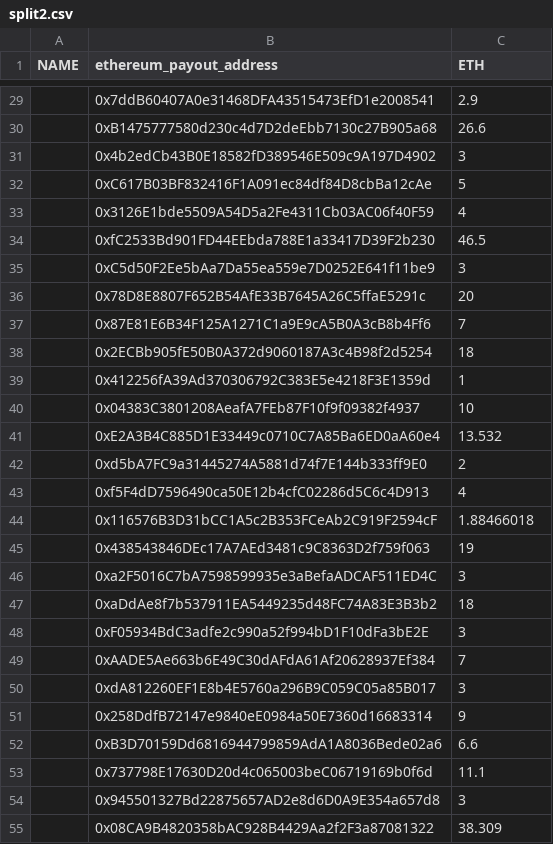
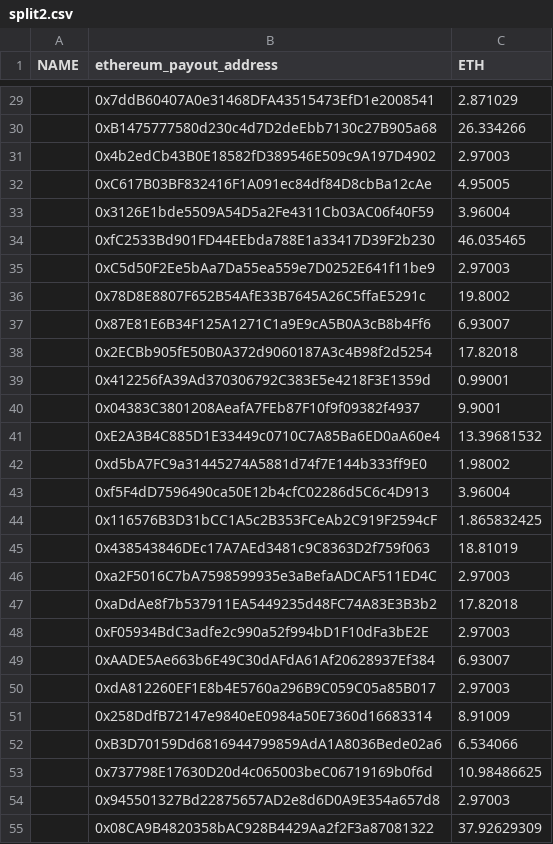
Before and after one commit to dragonchain-inc/public-audit, a CSV file: dragonchain-public-audit-csv/split2.csv, drawn as a sheet; only a part is shown, gaps mark what is left out; the diff covers the shown part only; the diff names each change by its address in the sheet, - before the commit and + after, or states it on an @@ line.

```diff
--- a/dragonchain-public-audit-csv/split2.csv
+++ b/dragonchain-public-audit-csv/split2.csv
-C29 (ETH): 2.9
+C29 (ETH): 2.871029
-C30 (ETH): 26.6
+C30 (ETH): 26.334266
-C31 (ETH): 3
+C31 (ETH): 2.97003
-C32 (ETH): 5
+C32 (ETH): 4.95005
-C33 (ETH): 4
+C33 (ETH): 3.96004
-C34 (ETH): 46.5
+C34 (ETH): 46.035465
-C35 (ETH): 3
+C35 (ETH): 2.97003
-C36 (ETH): 20
+C36 (ETH): 19.8002
-C37 (ETH): 7
+C37 (ETH): 6.93007
-C38 (ETH): 18
+C38 (ETH): 17.82018
-C39 (ETH): 1
+C39 (ETH): 0.99001
-C40 (ETH): 10
+C40 (ETH): 9.9001
-C41 (ETH): 13.532
+C41 (ETH): 13.39681532
-C42 (ETH): 2
+C42 (ETH): 1.98002
-C43 (ETH): 4
+C43 (ETH): 3.96004
-C44 (ETH): 1.88466018
+C44 (ETH): 1.865832425
-C45 (ETH): 19
+C45 (ETH): 18.81019
-C46 (ETH): 3
+C46 (ETH): 2.97003
-C47 (ETH): 18
+C47 (ETH): 17.82018
-C48 (ETH): 3
+C48 (ETH): 2.97003
-C49 (ETH): 7
+C49 (ETH): 6.93007
-C50 (ETH): 3
+C50 (ETH): 2.97003
-C51 (ETH): 9
+C51 (ETH): 8.91009
-C52 (ETH): 6.6
+C52 (ETH): 6.534066
-C53 (ETH): 11.1
+C53 (ETH): 10.98486625
-C54 (ETH): 3
+C54 (ETH): 2.97003
-C55 (ETH): 38.309
+C55 (ETH): 37.92629309
```
Also changed, not shown: 29 edited cells elsewhere in this file, dragonchain-public-audit-csv/split1.csv.
